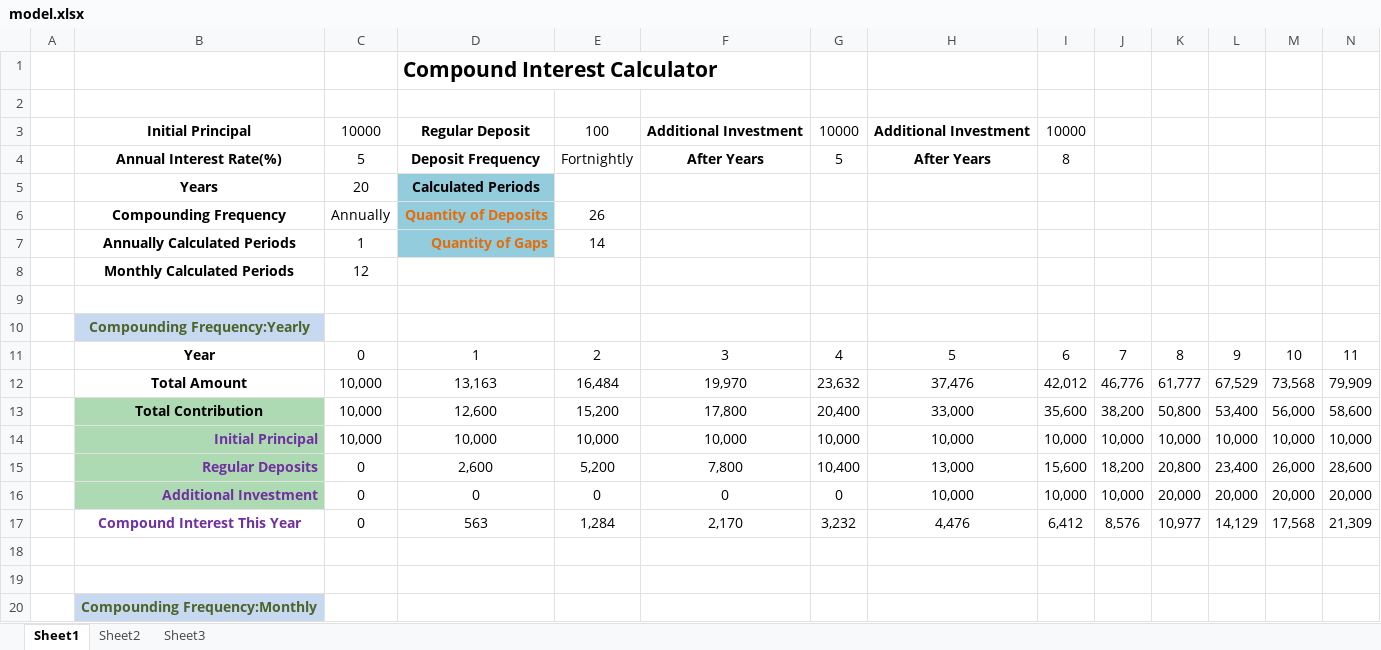
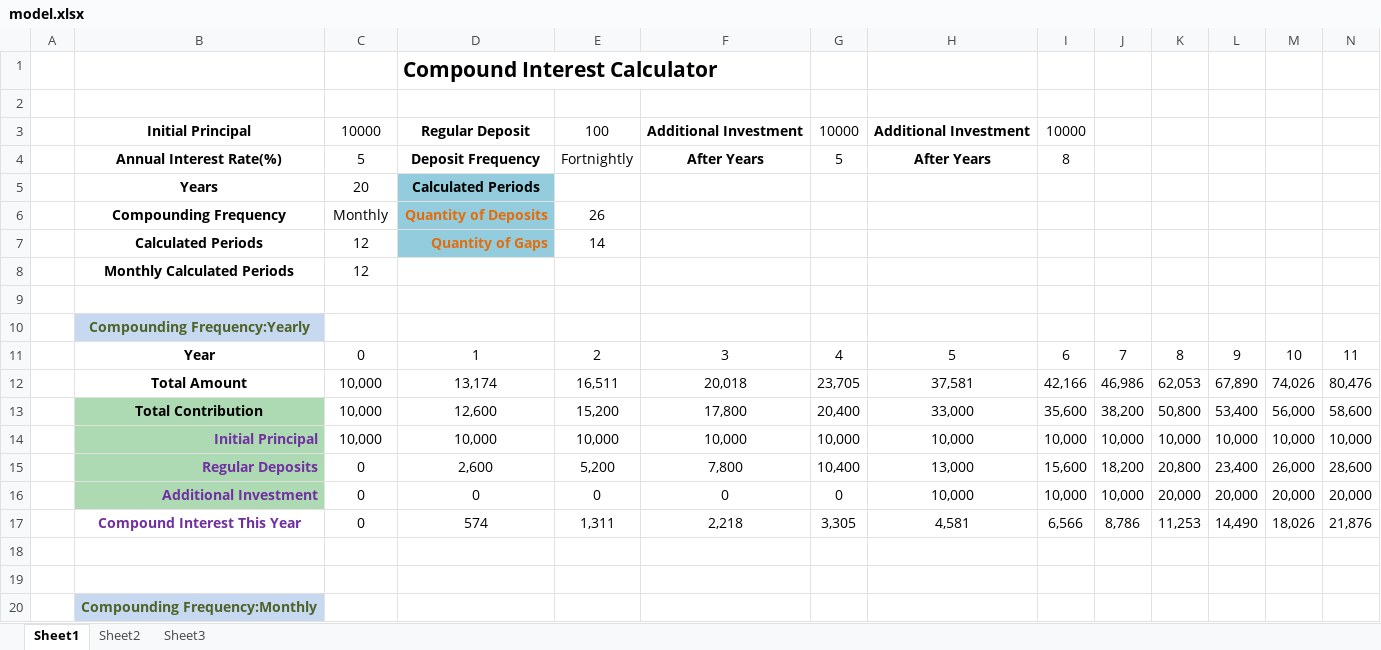
Before and after one commit to salaschen/CompoundInterestCalculator, an Excel workbook: model.xlsx, sheet Sheet1, drawn as a sheet; only a part is shown; values as stored, in another font and other column widths than the file's, no borders; removed rows and columns are numbered as before the commit, all else as after; rows hold the shown columns only; the diff names each change by its address in the sheet, - before the commit and + after, or states it on an @@ line.

```diff
--- a/model.xlsx (sheet Sheet1)
+++ b/model.xlsx (sheet Sheet1)
-C6: Annually
+C6: Monthly
-B7: Annually Calculated Periods
+B7: Calculated Periods
-C7: 1
+C7: 12
-row 12:  | Total Amount | 10,000 | 13,163 | 16,484 | 19,970 | 23,632 | 37,476 | 42,012 | 46,776 | 61,777 | 67,529 | 73,568 | 79,909
+row 12:  | Total Amount | 10,000 | 13,174 | 16,511 | 20,018 | 23,705 | 37,581 | 42,166 | 46,986 | 62,053 | 67,890 | 74,026 | 80,476
-row 17:  | Compound Interest This Year | 0 | 563 | 1,284 | 2,170 | 3,232 | 4,476 | 6,412 | 8,576 | 10,977 | 14,129 | 17,568 | 21,309
+row 17:  | Compound Interest This Year | 0 | 574 | 1,311 | 2,218 | 3,305 | 4,581 | 6,566 | 8,786 | 11,253 | 14,490 | 18,026 | 21,876
```
Also changed, not shown: 1 other file.
